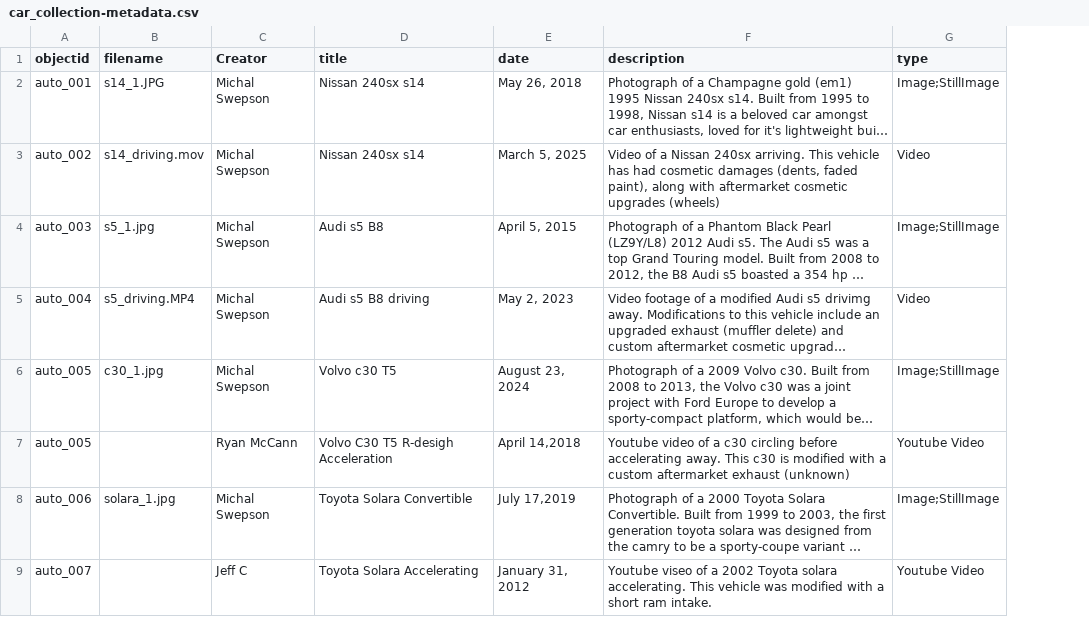
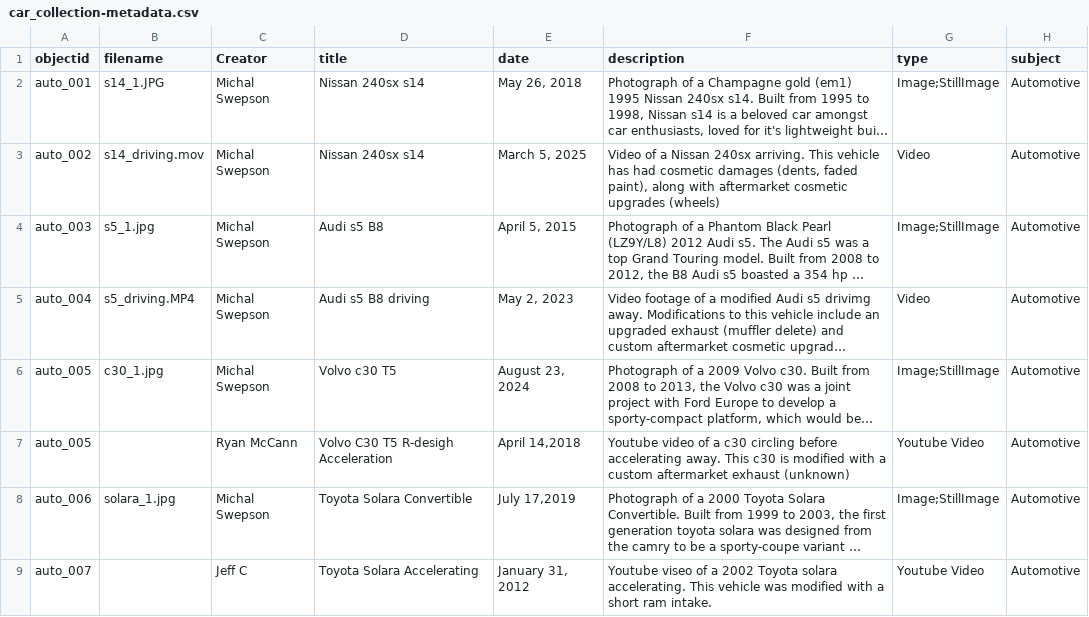
Before and after one commit to mswepson16/car-collection-ms, a CSV file: _data/car_collection-metadata.csv, drawn as a sheet; long unchanged cells end in …; the diff names each change by its address in the sheet, - before the commit and + after, or states it on an @@ line.

Commit message:
Update car_collection-metadata.csv

```diff
--- a/_data/car_collection-metadata.csv
+++ b/_data/car_collection-metadata.csv
+column H (subject), rows 2-9: all Automotive
```
